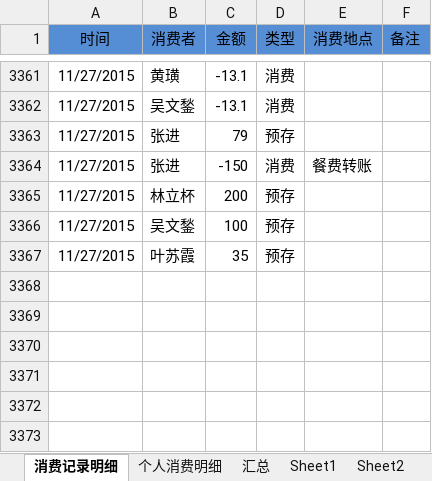
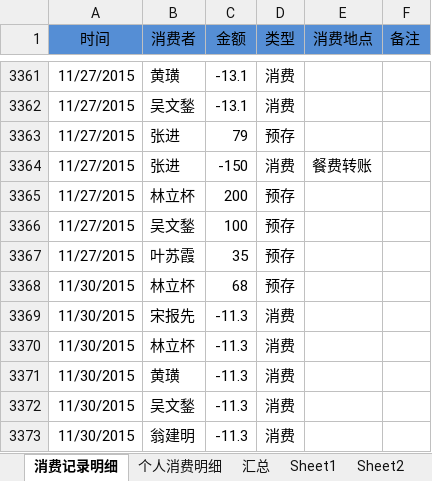
Before and after one commit to junyangren/BillingInfo, an Excel workbook: 充值产品线消费帐单.xlsx, sheet 消费记录明细, drawn as a sheet; only a part is shown, gaps mark what is left out; values as stored, in another font and other column widths than the file's, no borders; conditional formats not drawn; the diff names each change by its address in the sheet, - before the commit and + after, or states it on an @@ line.

```diff
--- a/充值产品线消费帐单.xlsx (sheet 消费记录明细)
+++ b/充值产品线消费帐单.xlsx (sheet 消费记录明细)
+row 3368: 11/30/2015 | 林立杯 | 68 | 预存
+row 3369: 11/30/2015 | 宋报先 | -11.3 | 消费
+row 3370: 11/30/2015 | 林立杯 | -11.3 | 消费
+row 3371: 11/30/2015 | 黄璜 | -11.3 | 消费
+row 3372: 11/30/2015 | 吴文鍫 | -11.3 | 消费
+row 3373: 11/30/2015 | 翁建明 | -11.3 | 消费
```
Also changed, not shown: sheet 个人消费明细, sheet 汇总.
